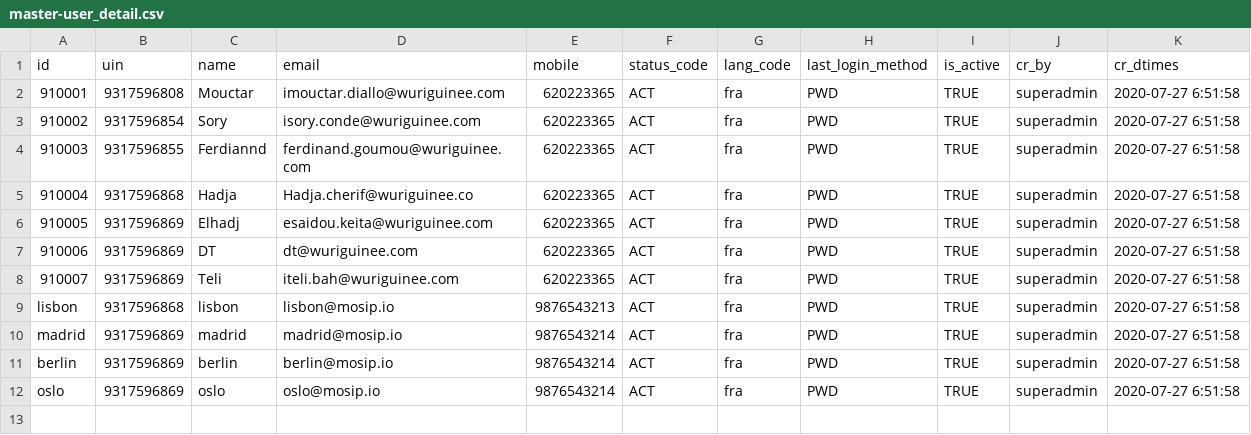
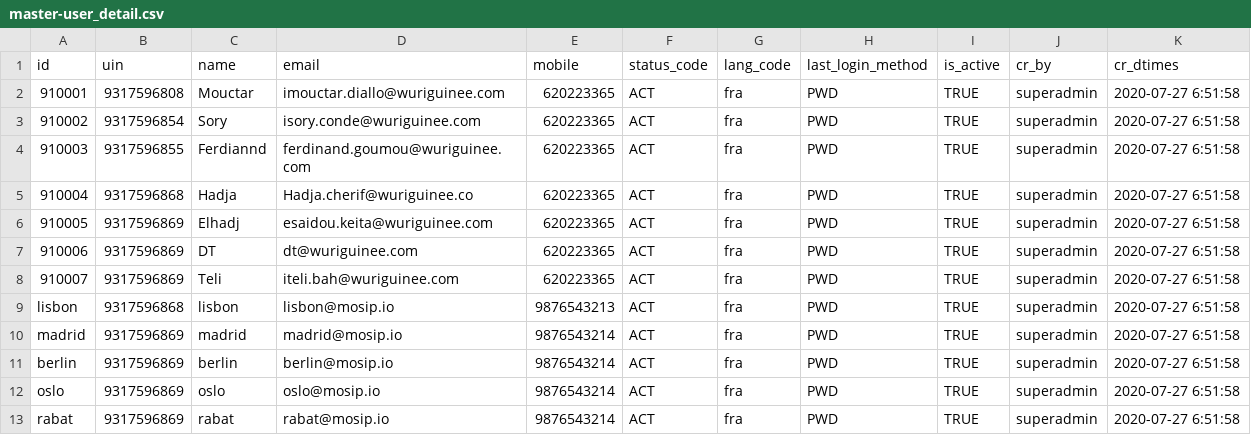
Before and after one commit to WuriGuinea/mosip-guinea-ref-impl, a CSV file: db_scripts/mosip_master/dml/master-user_detail.csv, drawn as a sheet.

```diff
--- a/db_scripts/mosip_master/dml/master-user_detail.csv
+++ b/db_scripts/mosip_master/dml/master-user_detail.csv
@@ -12 +12,2 @@ berlin,9317596869,berlin,berlin@mosip.io,9876543214,ACT,fra,PWD,TRUE,superadmin,
 oslo,9317596869,oslo,oslo@mosip.io,9876543214,ACT,fra,PWD,TRUE,superadmin,2020-07-27 6:51:58
+rabat,9317596869,rabat,rabat@mosip.io,9876543214,ACT,fra,PWD,TRUE,superadmin,2020-07-27 6:51:58
```
Also changed, not shown: db_scripts/mosip_master/dml/master-machine_master.csv, db_scripts/mosip_master/dml/master-machine_master_h.csv, 7 other files.
